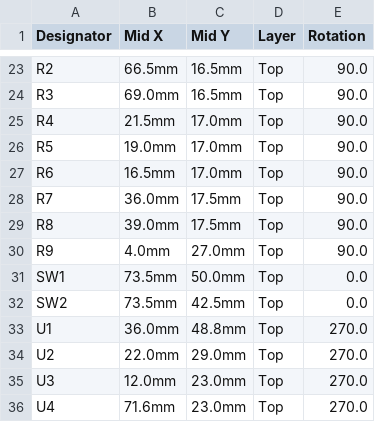
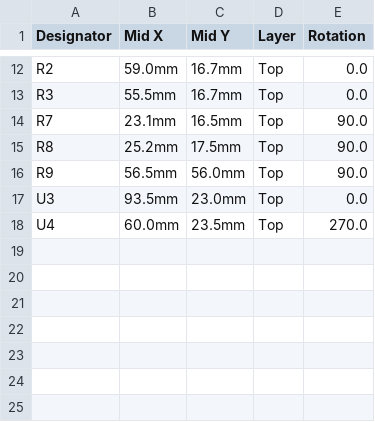
Before and after one commit to Heronidas/ESP-Home-Capacitive-Rain-Sensor, a CSV file: fabrication/cpl_jlcpcb.csv, drawn as a sheet; only a part is shown, gaps mark what is left out; removed rows and columns are numbered as before the commit, all else as after; the diff covers the shown part only; the diff names each change by its address in the sheet, - before the commit and + after, or states it on an @@ line.

```diff
--- a/fabrication/cpl_jlcpcb.csv
+++ b/fabrication/cpl_jlcpcb.csv
-B12 (Mid X): 66.5mm
+B12 (Mid X): 59.0mm
-C12:C13 (Mid Y): 16.5mm
+C12:C13 (Mid Y): 16.7mm
-E12:E13 (Rotation): 90.0
+E12:E13 (Rotation): 0.0
-B13 (Mid X): 69.0mm
+B13 (Mid X): 55.5mm
-row 25: R4 | 21.5mm | 17.0mm | Top | 90.0
-row 26: R5 | 19.0mm | 17.0mm | Top | 90.0
-row 27: R6 | 16.5mm | 17.0mm | Top | 90.0
-B14 (Mid X): 36.0mm
+B14 (Mid X): 23.1mm
-C14 (Mid Y): 17.5mm
+C14 (Mid Y): 16.5mm
-B15 (Mid X): 39.0mm
+B15 (Mid X): 25.2mm
-B16 (Mid X): 4.0mm
+B16 (Mid X): 56.5mm
-C16 (Mid Y): 27.0mm
+C16 (Mid Y): 56.0mm
-row 31: SW1 | 73.5mm | 50.0mm | Top | 0.0
-row 32: SW2 | 73.5mm | 42.5mm | Top | 0.0
-row 33: U1 | 36.0mm | 48.8mm | Top | 270.0
-row 34: U2 | 22.0mm | 29.0mm | Top | 270.0
-B17 (Mid X): 12.0mm
+B17 (Mid X): 93.5mm
-E17 (Rotation): 270.0
+E17 (Rotation): 0.0
-B18 (Mid X): 71.6mm
+B18 (Mid X): 60.0mm
-C18 (Mid Y): 23.0mm
+C18 (Mid Y): 23.5mm
```
Also changed, not shown: 11 removed rows and 22 edited cells elsewhere in this file, fabrication/bom_jlcpcb.csv, 36 other files.
